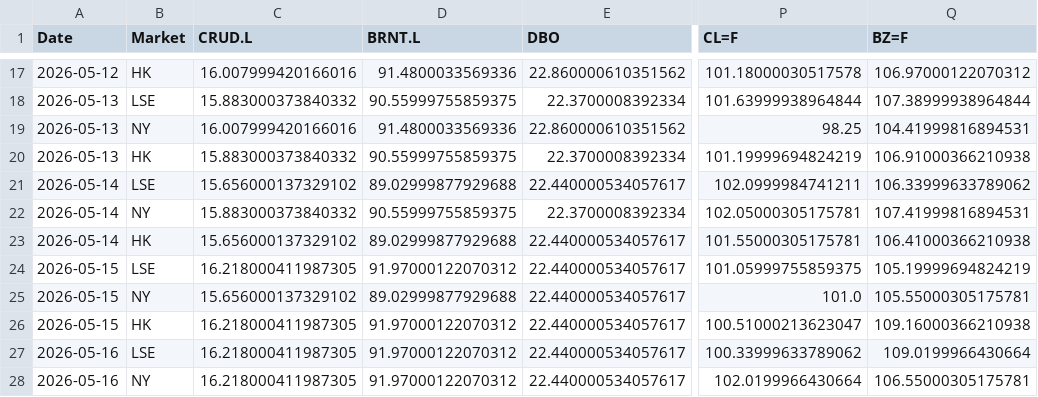
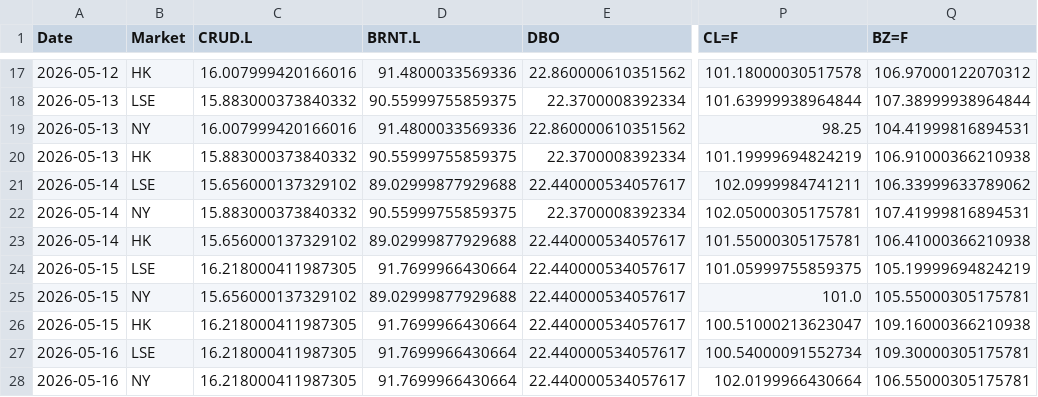
Before and after one commit to shichengchengya-web/iopv, a CSV file: output/qdii_daily_latest.csv, drawn as a sheet; only a part is shown, gaps mark what is left out; the diff names each change by its address in the sheet, - before the commit and + after, or states it on an @@ line.

```diff
--- a/output/qdii_daily_latest.csv
+++ b/output/qdii_daily_latest.csv
-D24 (BRNT.L): 91.97000122070312
+D24 (BRNT.L): 91.7699966430664
-D26:D28 (BRNT.L): 91.97000122070312
+D26:D28 (BRNT.L): 91.7699966430664
-P27 (CL=F): 100.33999633789062
+P27 (CL=F): 100.54000091552734
-Q27 (BZ=F): 109.0199966430664
+Q27 (BZ=F): 109.30000305175781
```
